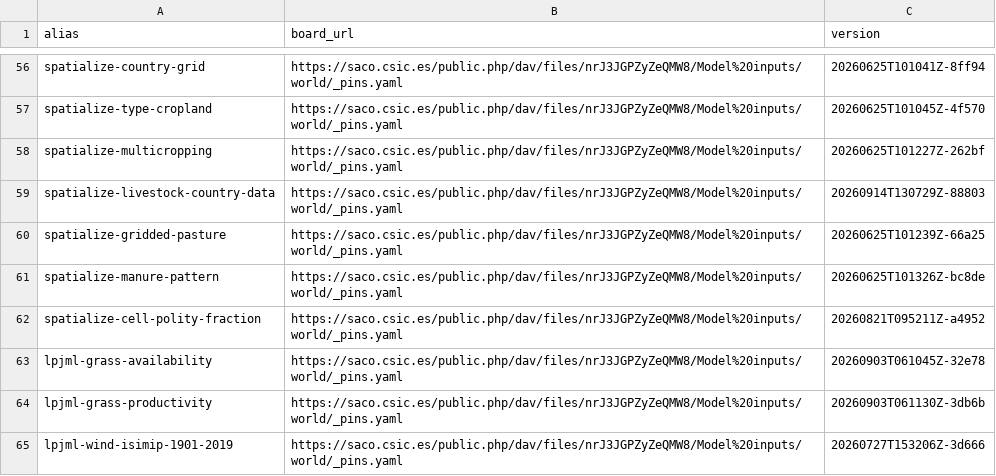
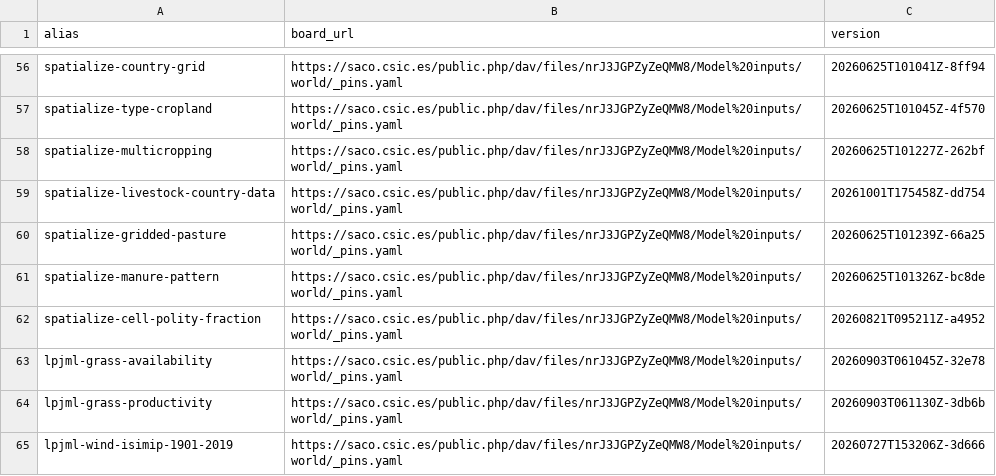
Before and after one commit to eduaguilera/whep, a CSV file: inst/extdata/whep_inputs.csv, drawn as a sheet; only a part is shown, gaps mark what is left out.

```diff
--- a/inst/extdata/whep_inputs.csv
+++ b/inst/extdata/whep_inputs.csv
@@ -58,3 +58,3 @@ spatialize-type-cropland,https://saco.csic.es/public.php/dav/files/nrJ3JGPZyZeQM
 spatialize-multicropping,https://saco.csic.es/public.php/dav/files/nrJ3JGPZyZeQMW8/Model%20inputs/world/_pins.yaml,20260625T101227Z-262bf
-spatialize-livestock-country-data,https://saco.csic.es/public.php/dav/files/nrJ3JGPZyZeQMW8/Model%20inputs/world/_pins.yaml,20260914T130729Z-88803
+spatialize-livestock-country-data,https://saco.csic.es/public.php/dav/files/nrJ3JGPZyZeQMW8/Model%20inputs/world/_pins.yaml,20261001T175458Z-dd754
 spatialize-gridded-pasture,https://saco.csic.es/public.php/dav/files/nrJ3JGPZyZeQMW8/Model%20inputs/world/_pins.yaml,20260625T101239Z-66a25
```
Also changed, not shown: 2 other files.
